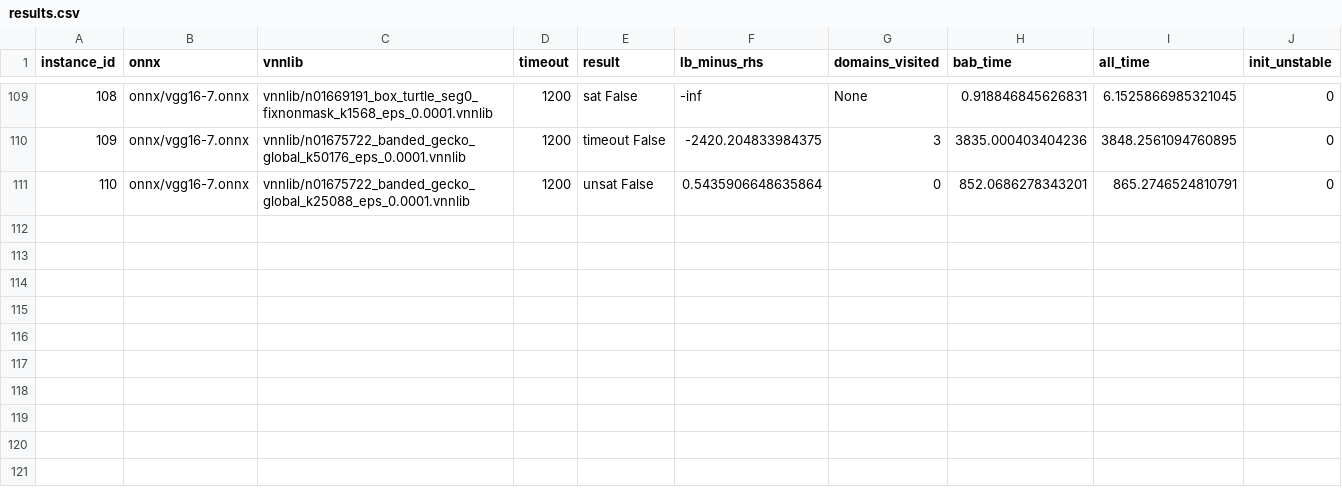
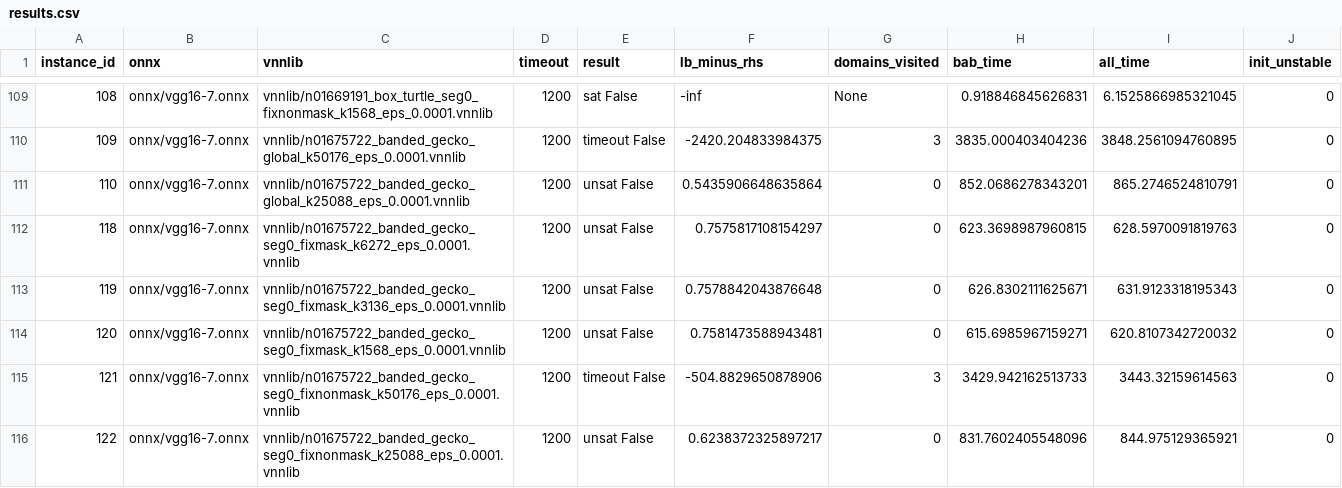
Before and after one commit to zahradehghanipour/XAIV, a CSV file: results/vggnet16_4_ten_imgs/results.csv, drawn as a sheet; only a part is shown, gaps mark what is left out.

```diff
--- a/results/vggnet16_4_ten_imgs/results.csv
+++ b/results/vggnet16_4_ten_imgs/results.csv
@@ -111 +111,6 @@ instance_id,onnx,vnnlib,timeout,result,lb_minus_rhs,domains_visited,bab_time,all
 110,onnx/vgg16-7.onnx,vnnlib/n01675722_banded_gecko_global_k25088_eps_0.0001.vnnlib,1200,unsat False,0.5435906648635864,0,852.0686278343201,865.2746524810791,0
+118,onnx/vgg16-7.onnx,vnnlib/n01675722_banded_gecko_seg0_fixmask_k6272_eps_0.0001.vnnlib,1200,unsat False,0.7575817108154297,0,623.3698987960815,628.5970091819763,0
+119,onnx/vgg16-7.onnx,vnnlib/n01675722_banded_gecko_seg0_fixmask_k3136_eps_0.0001.vnnlib,1200,unsat False,0.7578842043876648,0,626.8302111625671,631.9123318195343,0
+120,onnx/vgg16-7.onnx,vnnlib/n01675722_banded_gecko_seg0_fixmask_k1568_eps_0.0001.vnnlib,1200,unsat False,0.7581473588943481,0,615.6985967159271,620.8107342720032,0
+121,onnx/vgg16-7.onnx,vnnlib/n01675722_banded_gecko_seg0_fixnonmask_k50176_eps_0.0001.vnnlib,1200,timeout False,-504.8829650878906,3,3429.942162513733,3443.32159614563,0
+122,onnx/vgg16-7.onnx,vnnlib/n01675722_banded_gecko_seg0_fixnonmask_k25088_eps_0.0001.vnnlib,1200,unsat False,0.6238372325897217,0,831.7602405548096,844.975129365921,0
```
Also changed, not shown: results/vggnet16_second_ten_imgs/results.csv, 12 other files.
